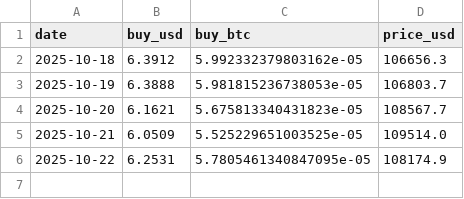
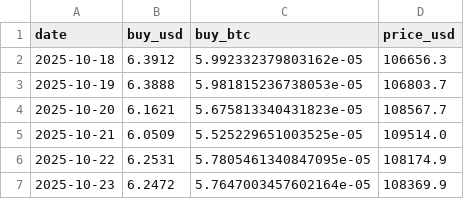
Before and after one commit to Richardast/DCA-with-ahr999, a CSV file: trade_log.csv, drawn as a sheet.

```diff
--- a/trade_log.csv
+++ b/trade_log.csv
@@ -6 +6,2 @@ date,buy_usd,buy_btc,price_usd
 2025-10-22,6.2531,5.7805461340847095e-05,108174.9
+2025-10-23,6.2472,5.7647003457602164e-05,108369.9
```
Also changed, not shown: 1 other file.
